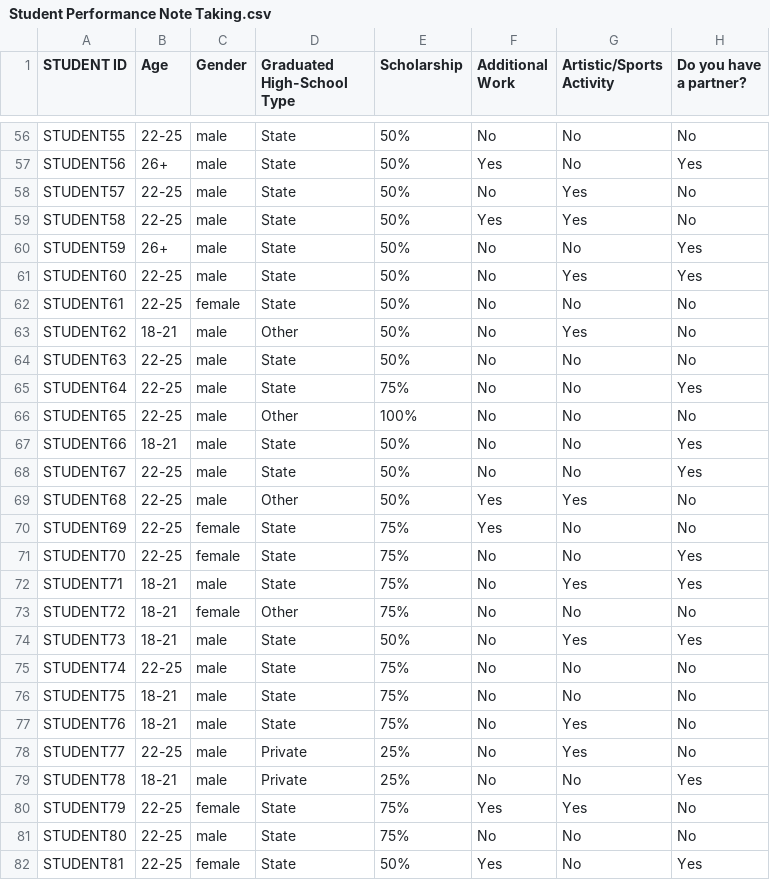
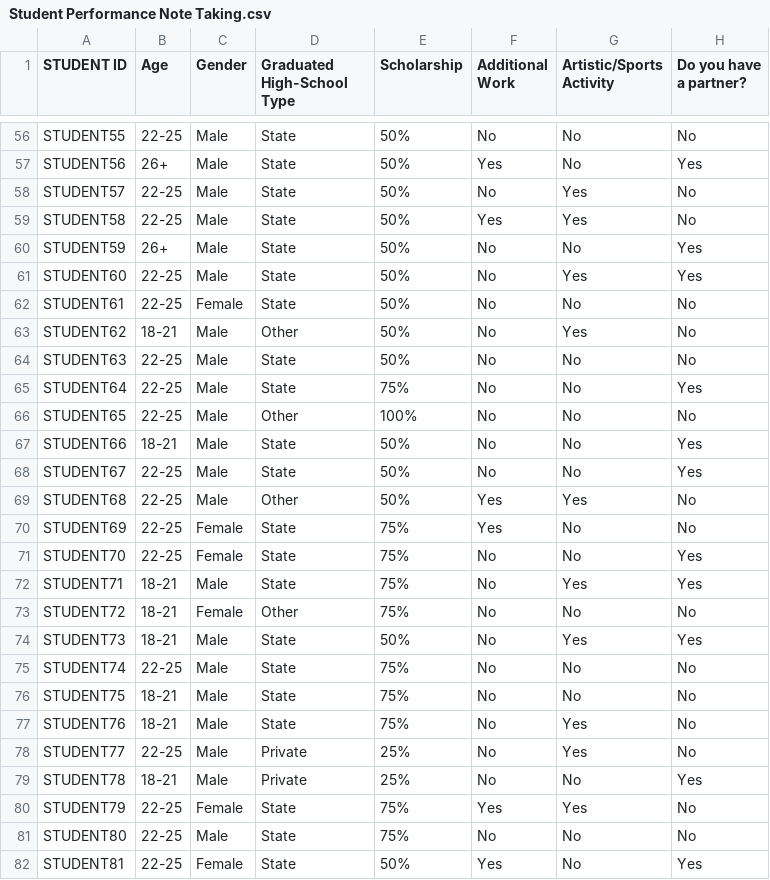
Before and after one commit to Mahsa-niazi/InfoVis, a CSV file: Student Performance Note Taking.csv, drawn as a sheet; only a part is shown, gaps mark what is left out; the diff covers the shown part only; the diff names each change by its address in the sheet, - before the commit and + after, or states it on an @@ line.

```diff
--- a/Student Performance Note Taking.csv
+++ b/Student Performance Note Taking.csv
-C56:C61 (Gender): male
+C56:C61 (Gender): Male
-C62 (Gender): female
+C62 (Gender): Female
-C63:C69 (Gender): male
+C63:C69 (Gender): Male
-C70:C71 (Gender): female
+C70:C71 (Gender): Female
-C72 (Gender): male
+C72 (Gender): Male
-C73 (Gender): female
+C73 (Gender): Female
-C74:C79 (Gender): male
+C74:C79 (Gender): Male
-C80 (Gender): female
+C80 (Gender): Female
-C81 (Gender): male
+C81 (Gender): Male
-C82 (Gender): female
+C82 (Gender): Female
```
Also changed, not shown: 118 edited cells elsewhere in this file.
